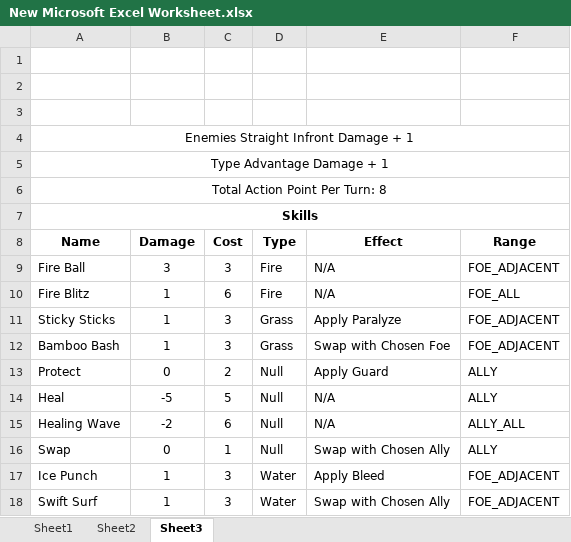
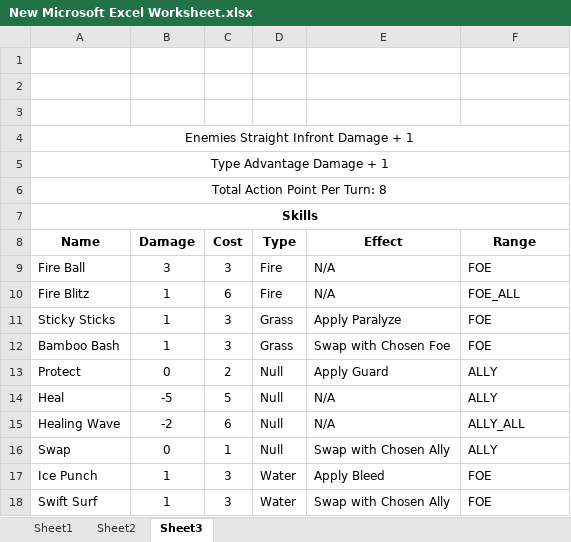
Before and after one commit to SaitenHazard/mosnter-rpg, an Excel workbook: New Microsoft Excel Worksheet.xlsx, sheet Sheet3, drawn as a sheet; values as stored, in another font and other column widths than the file's, no borders; the diff names each change by its address in the sheet, - before the commit and + after, or states it on an @@ line.

```diff
--- a/New Microsoft Excel Worksheet.xlsx (sheet Sheet3)
+++ b/New Microsoft Excel Worksheet.xlsx (sheet Sheet3)
-F9 (Range): FOE_ADJACENT
+F9 (Range): FOE
-F11:F12 (Range): FOE_ADJACENT
+F11:F12 (Range): FOE
-F17:F18 (Range): FOE_ADJACENT
+F17:F18 (Range): FOE
```
Also changed, not shown: 3 other files.
